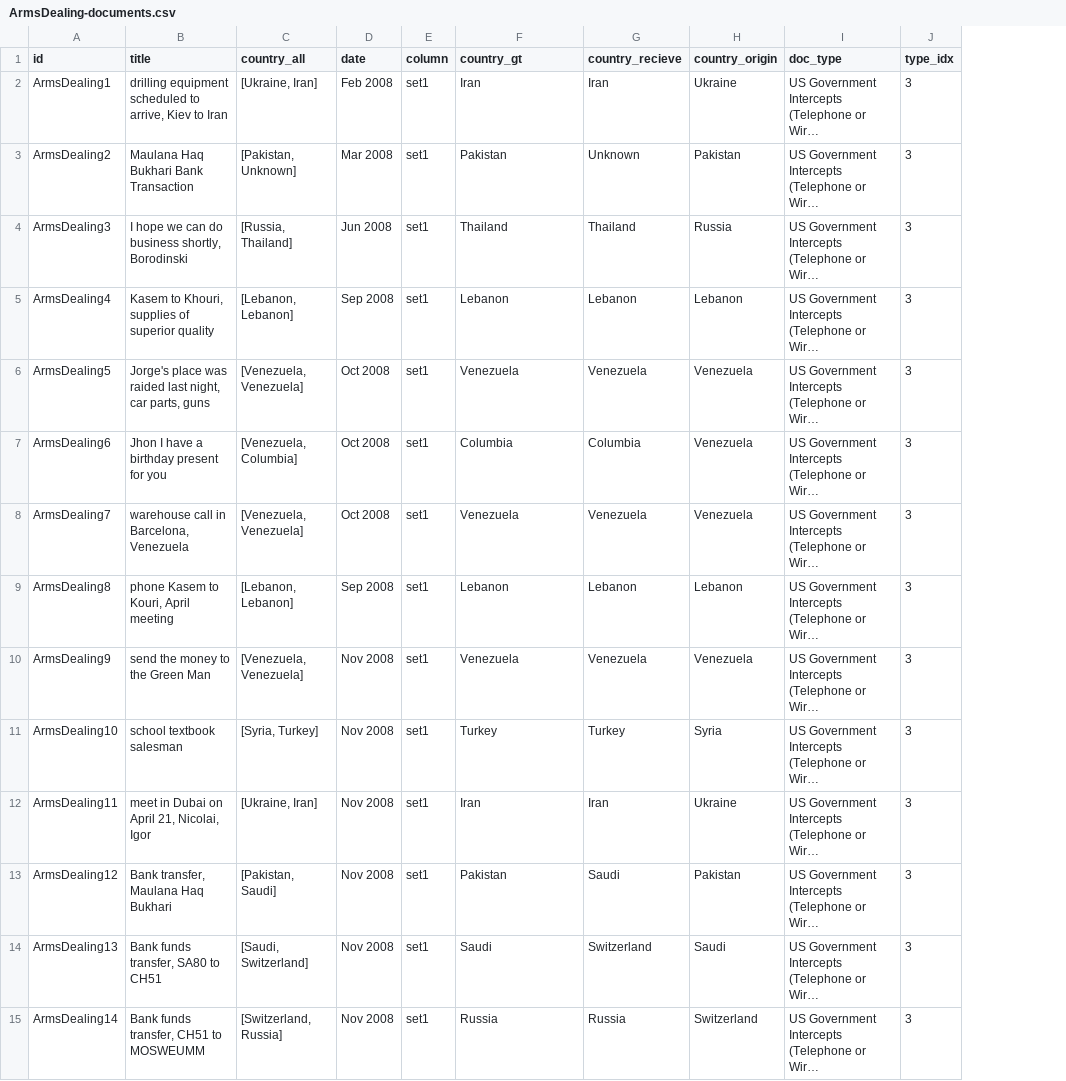
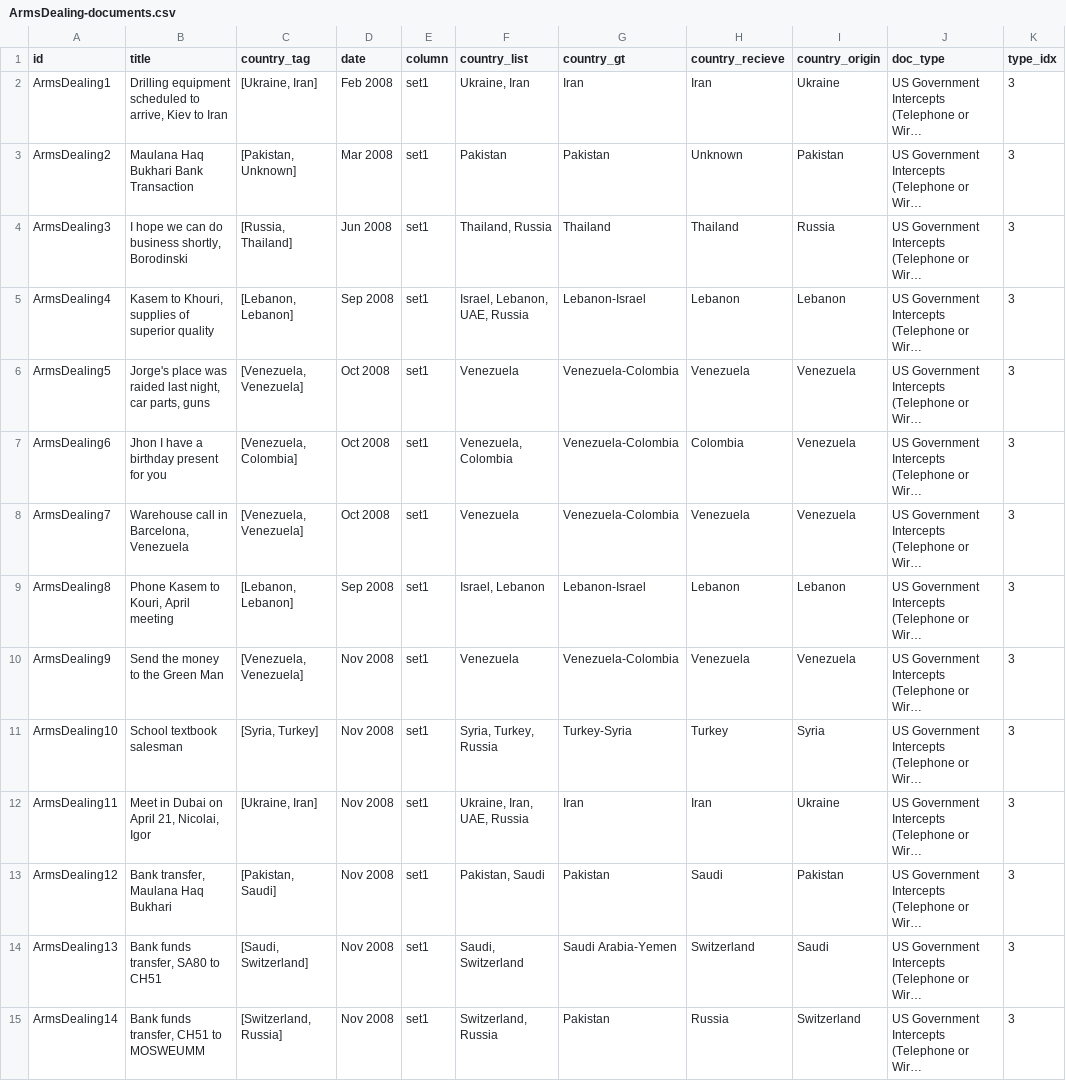
Before and after one commit to PhilStef/Document-Exploration-Space_files, a CSV file: explorer/data/ArmsDealing-documents.csv, drawn as a sheet; only a part is shown; long unchanged cells end in …; addresses are those after the commit; the diff covers the shown part only; the diff names each change by its address in the sheet, - before the commit and + after, or states it on an @@ line.

Commit message:
Overall update to dataset - Appending a row for any and all affiliated countries and readjusting the coverage data

```diff
--- a/explorer/data/ArmsDealing-documents.csv
+++ b/explorer/data/ArmsDealing-documents.csv
+column F (country_list), rows 2-15: Ukraine, Iran | Pakistan | Thailand, Russia | Israel, Lebanon, UAE, Russia | Venezuela | Venezuela, Colombia | Venezuela | Israel, Lebanon | Venezuela | Syria, Turkey, Russia | Ukraine, Iran, UAE, Russia | Pakistan, Saudi | Saudi, Switzerland | Switzerland, Russia
-C1: country_all
+C1: country_tag
-B2 (title): drilling equipment scheduled…
+B2 (title): Drilling equipment scheduled…
-G5 (country_gt): Lebanon
+G5 (country_gt): Lebanon-Israel
-G6 (country_gt): Venezuela
+G6 (country_gt): Venezuela-Colombia
-C7 (country_tag): [Venezuela, Columbia]
+C7 (country_tag): [Venezuela, Colombia]
-G7 (country_gt): Columbia
+G7 (country_gt): Venezuela-Colombia
-H7 (country_recieve): Columbia
+H7 (country_recieve): Colombia
-B8 (title): warehouse call in Barcelona, Venezuela
+B8 (title): Warehouse call in Barcelona, Venezuela
-G8 (country_gt): Venezuela
+G8 (country_gt): Venezuela-Colombia
-B9 (title): phone Kasem to Kouri, April meeting
+B9 (title): Phone Kasem to Kouri, April meeting
-G9 (country_gt): Lebanon
+G9 (country_gt): Lebanon-Israel
-B10 (title): send the money to the Green Man
+B10 (title): Send the money to the Green Man
-G10 (country_gt): Venezuela
+G10 (country_gt): Venezuela-Colombia
-B11 (title): school textbook salesman
+B11 (title): School textbook salesman
-G11 (country_gt): Turkey
+G11 (country_gt): Turkey-Syria
-B12 (title): meet in Dubai on April 21, Nicolai, Igor
+B12 (title): Meet in Dubai on April 21, Nicolai, Igor
-G14 (country_gt): Saudi
+G14 (country_gt): Saudi Arabia-Yemen
-G15 (country_gt): Russia
+G15 (country_gt): Pakistan
```
Also changed, not shown: 96 edited cells elsewhere in this file, 7 other files.
